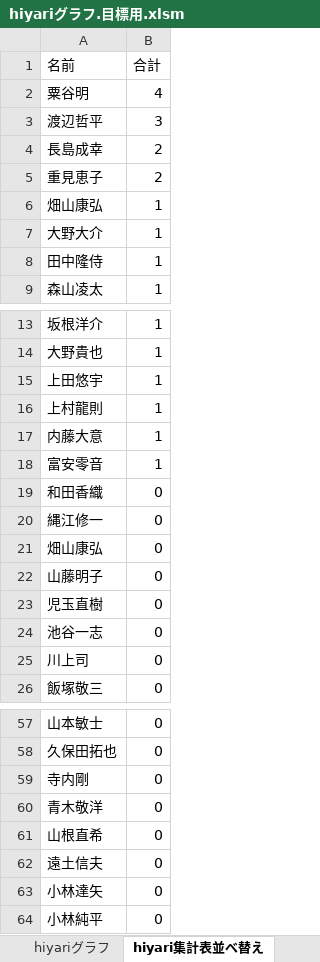
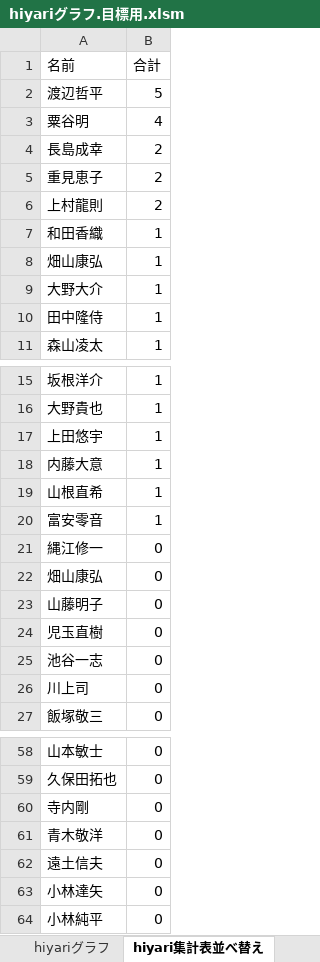
Before and after one commit to tyconivms/storage_place, an Excel workbook: hiyari/ランキング/hiyariグラフ.目標用.xlsm, sheet hiyari集計表並べ替え, drawn as a sheet; only a part is shown, gaps mark what is left out; values as stored, in another font and other column widths than the file's, no borders; charts and pictures not drawn; removed rows and columns are numbered as before the commit, all else as after; the diff names each change by its address in the sheet, - before the commit and + after, or states it on an @@ line.

```diff
--- a/hiyari/ランキング/hiyariグラフ.目標用.xlsm (sheet hiyari集計表並べ替え)
+++ b/hiyari/ランキング/hiyariグラフ.目標用.xlsm (sheet hiyari集計表並べ替え)
+row 2: 渡辺哲平 | 5
-row 3: 渡辺哲平 | 3
+row 6: 上村龍則 | 2
+row 7: 和田香織 | 1
-row 16: 上村龍則 | 1
+row 19: 山根直希 | 1
-row 19: 和田香織 | 0
-row 61: 山根直希 | 0
```
Also changed, not shown: charts or pictures, 5 other files.
